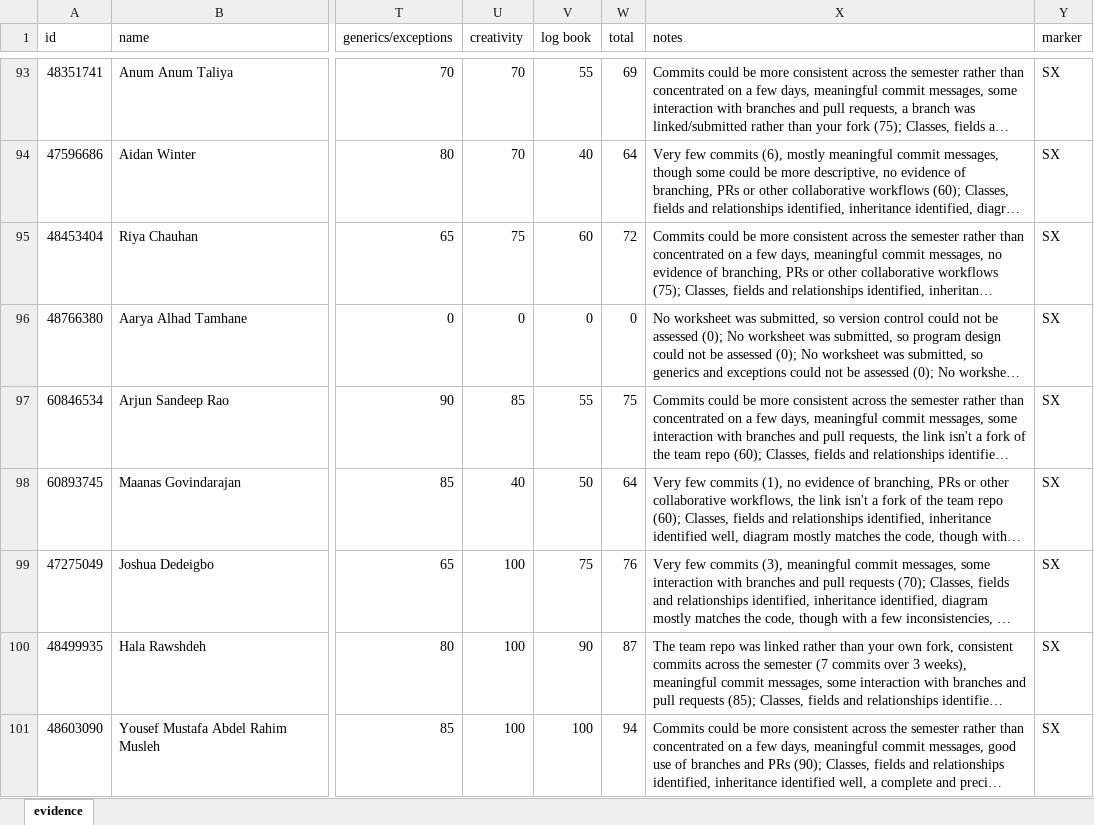
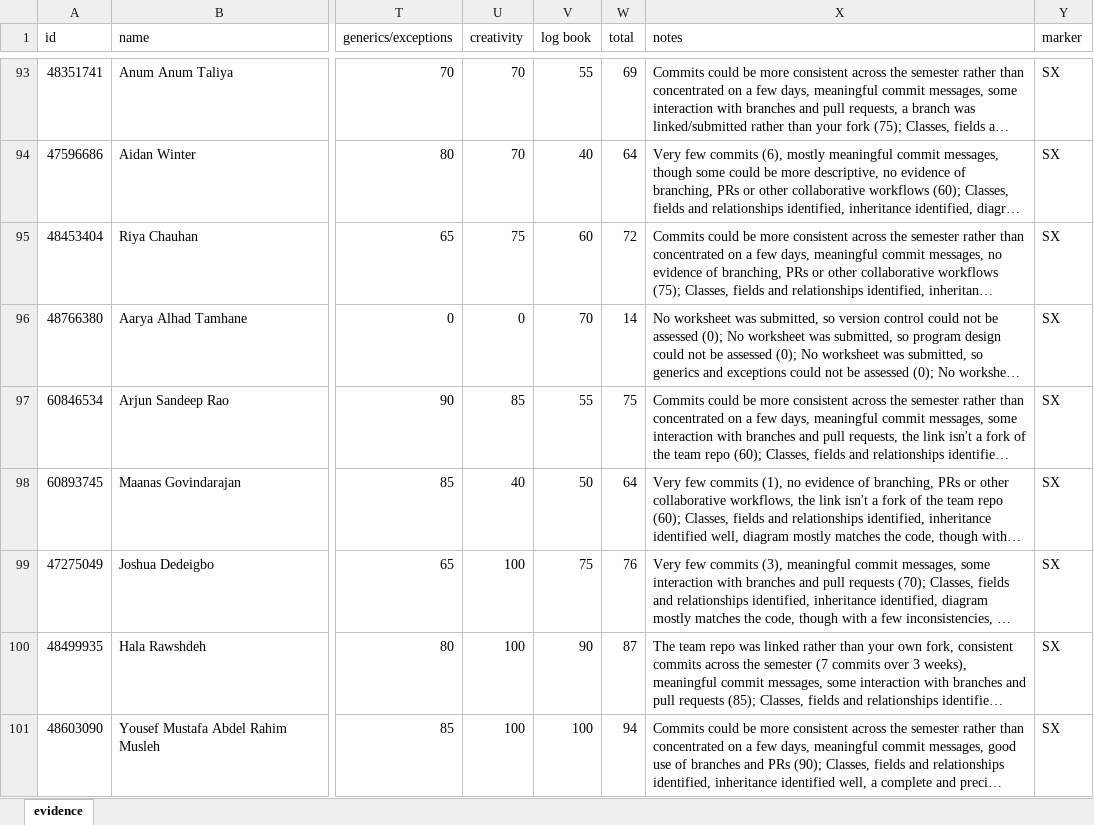
Before and after one commit to altmattr/teaching, an Excel workbook: COMP2000 - Object Oriented Programming/2026/submission 1/marking.xlsx, sheet evidence, drawn as a sheet; only a part is shown, gaps mark what is left out; long unchanged cells end in …; values as stored, in another font and other column widths than the file's, no borders; table styles not drawn; the diff covers the shown part only; the diff names each change by its address in the sheet, - before the commit and + after, or states it on an @@ line.

```diff
--- a/COMP2000 - Object Oriented Programming/2026/submission 1/marking.xlsx (sheet evidence)
+++ b/COMP2000 - Object Oriented Programming/2026/submission 1/marking.xlsx (sheet evidence)
-V96 (log book): 0
+V96 (log book): 70
-W96 (total): 0
+W96 (total): 14
```
Also changed, not shown: 8 added rows and 55 edited cells elsewhere in this sheet, formulas that keep their value, 14 other files.
